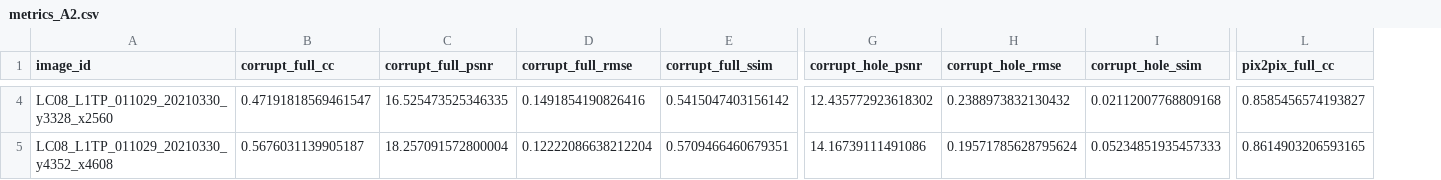
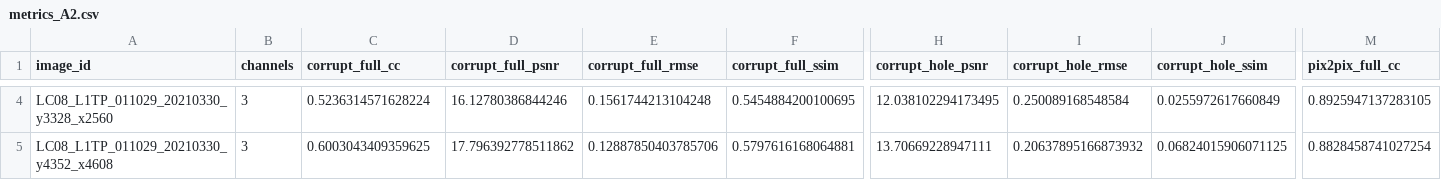
Before and after one commit to michele-bilko/landsat-slc-inpainting, a CSV file: Pix2Pix/output/metrics_A2.csv, drawn as a sheet; only a part is shown, gaps mark what is left out; addresses are those after the commit; the diff covers the shown part only; the diff names each change by its address in the sheet, - before the commit and + after, or states it on an @@ line.

```diff
--- a/Pix2Pix/output/metrics_A2.csv
+++ b/Pix2Pix/output/metrics_A2.csv
+column B (channels), rows 4-5: 3 | 3
-C4 (corrupt_full_cc): 0.47191818569461547
+C4 (corrupt_full_cc): 0.5236314571628224
-D4 (corrupt_full_psnr): 16.525473525346335
+D4 (corrupt_full_psnr): 16.12780386844246
-E4 (corrupt_full_rmse): 0.1491854190826416
+E4 (corrupt_full_rmse): 0.1561744213104248
-F4 (corrupt_full_ssim): 0.5415047403156142
+F4 (corrupt_full_ssim): 0.5454884200100695
-H4 (corrupt_hole_psnr): 12.435772923618302
+H4 (corrupt_hole_psnr): 12.038102294173495
-I4 (corrupt_hole_rmse): 0.2388973832130432
+I4 (corrupt_hole_rmse): 0.250089168548584
-J4 (corrupt_hole_ssim): 0.02112007768809168
+J4 (corrupt_hole_ssim): 0.0255972617660849
-M4 (pix2pix_full_cc): 0.8585456574193827
+M4 (pix2pix_full_cc): 0.8925947137283105
-C5 (corrupt_full_cc): 0.5676031139905187
+C5 (corrupt_full_cc): 0.6003043409359625
-D5 (corrupt_full_psnr): 18.257091572800004
+D5 (corrupt_full_psnr): 17.796392778511862
-E5 (corrupt_full_rmse): 0.12222086638212204
+E5 (corrupt_full_rmse): 0.12887850403785706
-F5 (corrupt_full_ssim): 0.5709466460679351
+F5 (corrupt_full_ssim): 0.5797616168064881
-H5 (corrupt_hole_psnr): 14.16739111491086
+H5 (corrupt_hole_psnr): 13.70669228947111
-I5 (corrupt_hole_rmse): 0.19571785628795624
+I5 (corrupt_hole_rmse): 0.20637895166873932
-J5 (corrupt_hole_ssim): 0.05234851935457333
+J5 (corrupt_hole_ssim): 0.06824015906071125
-M5 (pix2pix_full_cc): 0.8614903206593165
+M5 (pix2pix_full_cc): 0.8828458741027254
```
Also changed, not shown: 59 edited cells elsewhere in this file, Pix2Pix/output/metrics_A1.csv, Pix2Pix/output/metrics_summary_A1.csv, 2 other files.
